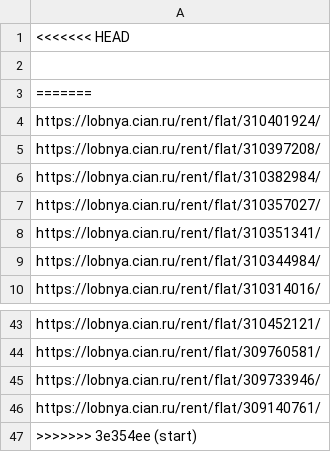
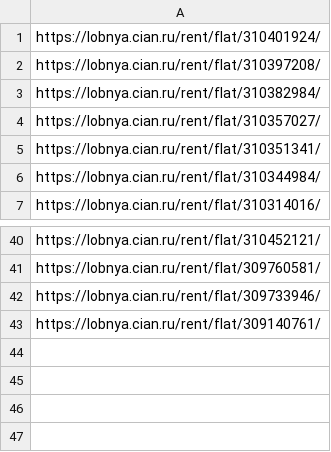
Before and after one commit to Serj8772/parser_avito, a CSV file: links_cian.csv, drawn as a sheet; only a part is shown, gaps mark what is left out.

```diff
--- a/links_cian.csv
+++ b/links_cian.csv
@@ -1,4 +1 @@
-<<<<<<< HEAD
-
-=======
 https://lobnya.cian.ru/rent/flat/310401924/
@@ -46,2 +43 @@ https://lobnya.cian.ru/rent/flat/309733946/
 https://lobnya.cian.ru/rent/flat/309140761/
->>>>>>> 3e354ee (start)
```
Also changed, not shown: 5 other files.
